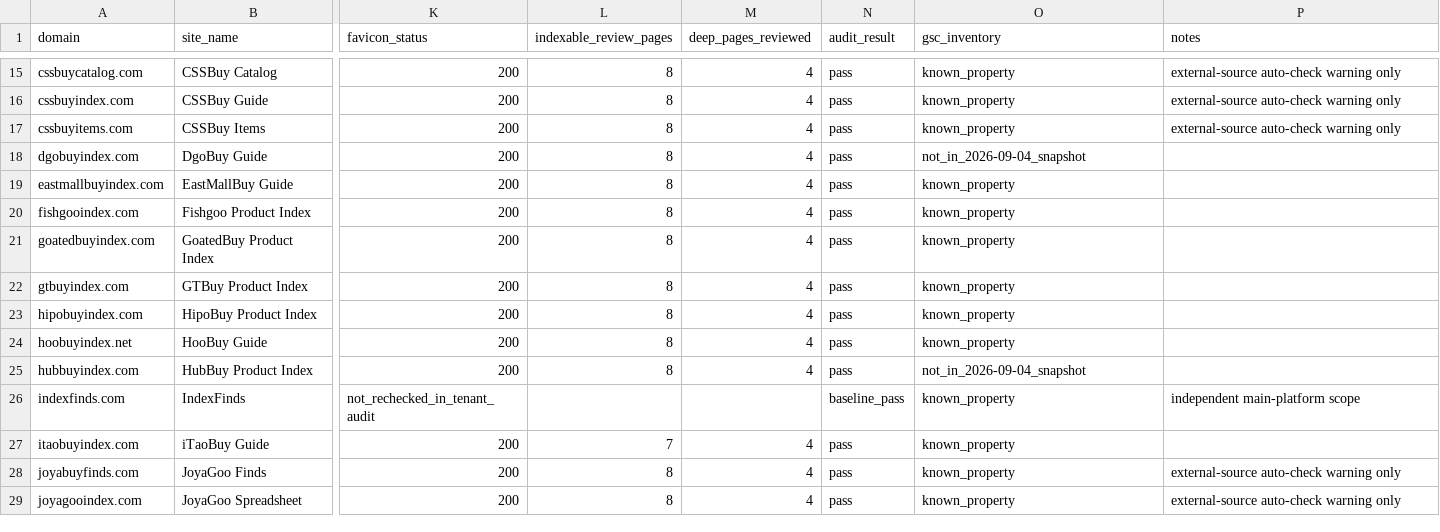
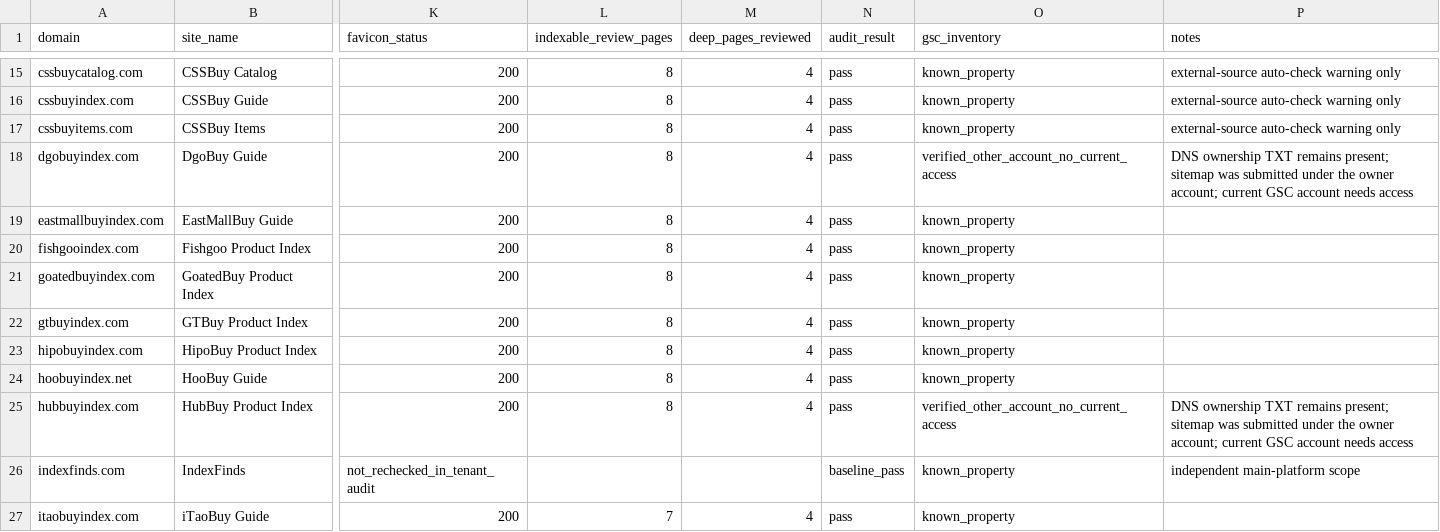
Before and after one commit to rsk114292-pixel/indexfinds, a CSV file: Docs/seo-content-rollout/domain-inventory.csv, drawn as a sheet; only a part is shown, gaps mark what is left out; the shorter side is filled out with more unchanged rows; the diff covers the shown part only; the diff names each change by its address in the sheet, - before the commit and + after, or states it on an @@ line.

```diff
--- a/Docs/seo-content-rollout/domain-inventory.csv
+++ b/Docs/seo-content-rollout/domain-inventory.csv
-O18 (gsc_inventory): not_in_2026-09-04_snapshot
+O18 (gsc_inventory): verified_other_account_no_current_access
-P18 (notes): (empty)
+P18 (notes): DNS ownership TXT remains present; sitemap was submitted under the owner account; current GSC account needs access
-O25 (gsc_inventory): not_in_2026-09-04_snapshot
+O25 (gsc_inventory): verified_other_account_no_current_access
-P25 (notes): (empty)
+P25 (notes): DNS ownership TXT remains present; sitemap was submitted under the owner account; current GSC account needs access
```
Also changed, not shown: 28 edited cells elsewhere in this file, Docs/seo-content-rollout/domain-priority-ranking.csv, 16 other files.
